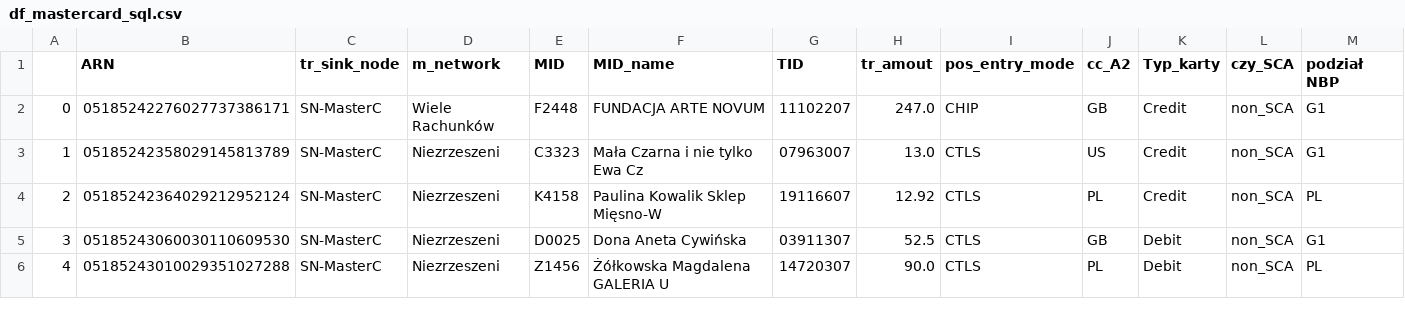
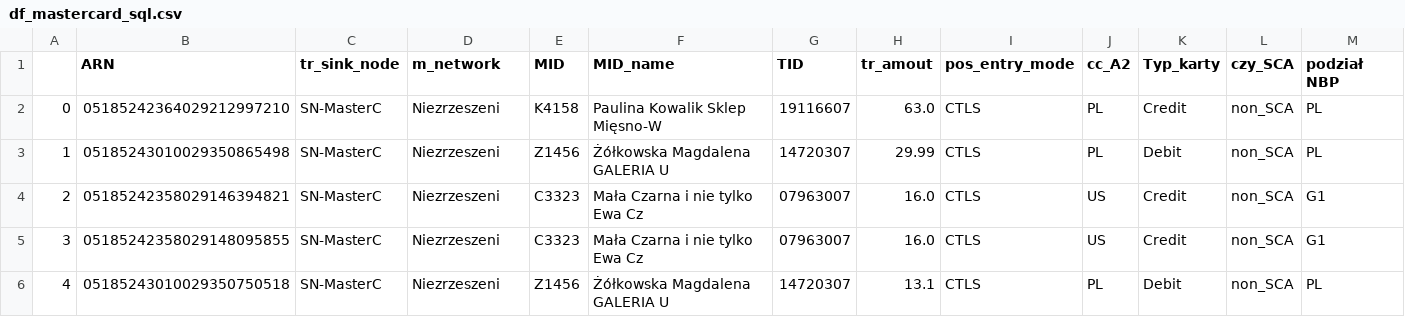
Before and after one commit to kanies89/nbp_automate, a CSV file: df_mastercard_sql.csv, drawn as a sheet; only a part is shown; the diff covers the shown part only.

```diff
--- a/df_mastercard_sql.csv
+++ b/df_mastercard_sql.csv
@@ -1,6 +1,6 @@
 ,ARN,tr_sink_node,m_network,MID,MID_name,TID,tr_amout,pos_entry_mode,cc_A2,Typ_karty,czy_SCA,podział NBP
-0,05185242276027737386171,SN-MasterC,Wiele Rachunków,F2448,FUNDACJA ARTE NOVUM,11102207,247.0,CHIP,GB,Credit,non_SCA,G1
-1,05185242358029145813789,SN-MasterC,Niezrzeszeni,C3323,Mała Czarna i nie tylko Ewa Cz,07963007,13.0,CTLS,US,Credit,non_SCA,G1
-2,05185242364029212952124,SN-MasterC,Niezrzeszeni,K4158,Paulina Kowalik Sklep Mięsno-W,19116607,12.92,CTLS,PL,Credit,non_SCA,PL
-3,05185243060030110609530,SN-MasterC,Niezrzeszeni,D0025,Dona Aneta Cywińska,03911307,52.5,CTLS,GB,Debit,non_SCA,G1
-4,05185243010029351027288,SN-MasterC,Niezrzeszeni,Z1456,Żółkowska Magdalena GALERIA U,14720307,90.0,CTLS,PL,Debit,non_SCA,PL
+0,05185242364029212997210,SN-MasterC,Niezrzeszeni,K4158,Paulina Kowalik Sklep Mięsno-W,19116607,63.0,CTLS,PL,Credit,non_SCA,PL
+1,05185243010029350865498,SN-MasterC,Niezrzeszeni,Z1456,Żółkowska Magdalena GALERIA U,14720307,29.99,CTLS,PL,Debit,non_SCA,PL
+2,05185242358029146394821,SN-MasterC,Niezrzeszeni,C3323,Mała Czarna i nie tylko Ewa Cz,07963007,16.0,CTLS,US,Credit,non_SCA,G1
+3,05185242358029148095855,SN-MasterC,Niezrzeszeni,C3323,Mała Czarna i nie tylko Ewa Cz,07963007,16.0,CTLS,US,Credit,non_SCA,G1
+4,05185243010029350750518,SN-MasterC,Niezrzeszeni,Z1456,Żółkowska Magdalena GALERIA U,14720307,13.1,CTLS,PL,Debit,non_SCA,PL
```
Also changed, not shown: 64 edited cells elsewhere in this file, df_mastercard_fraud_data.csv, df_visa_fraud_data.csv, 7 other files.
